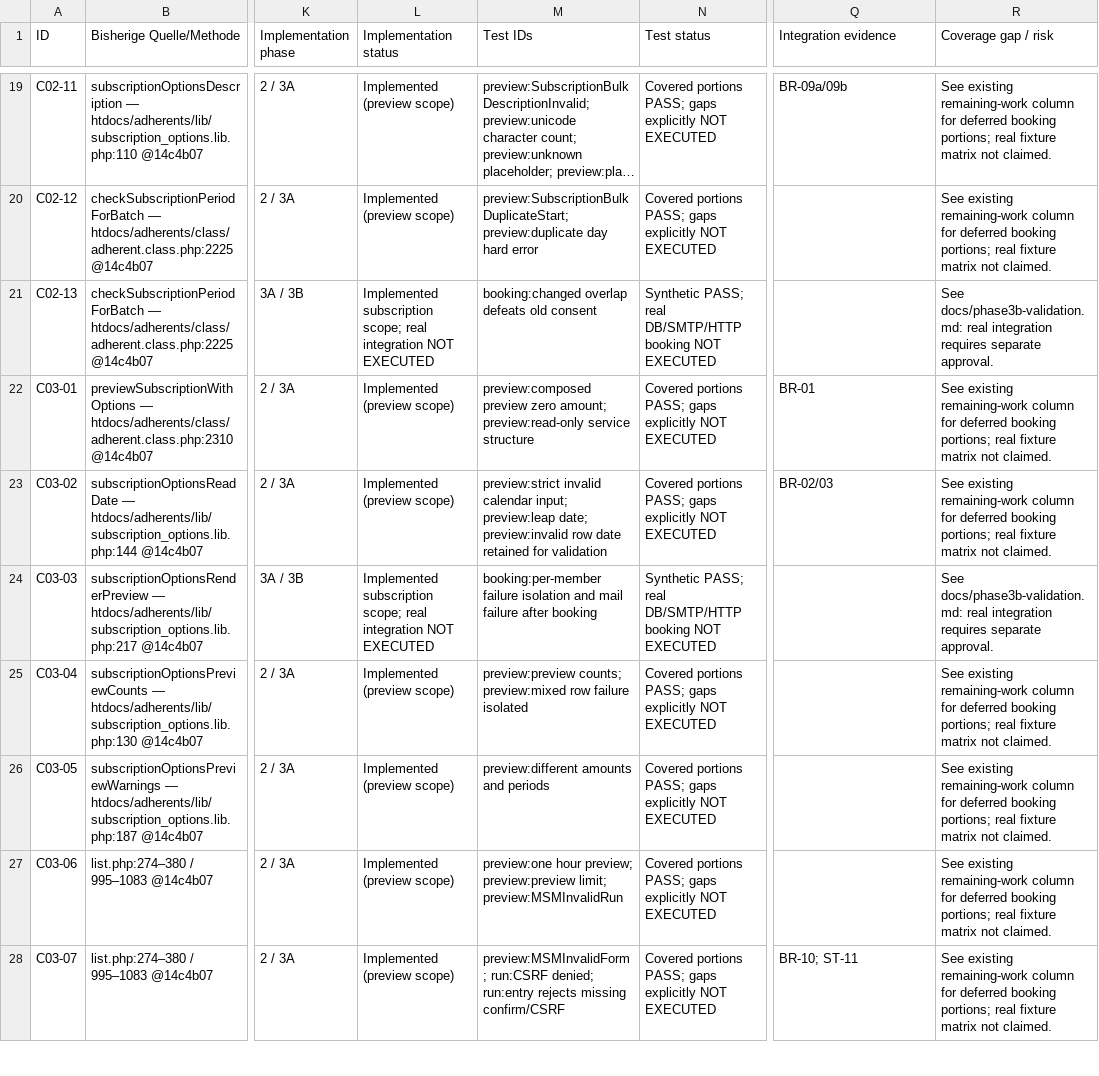
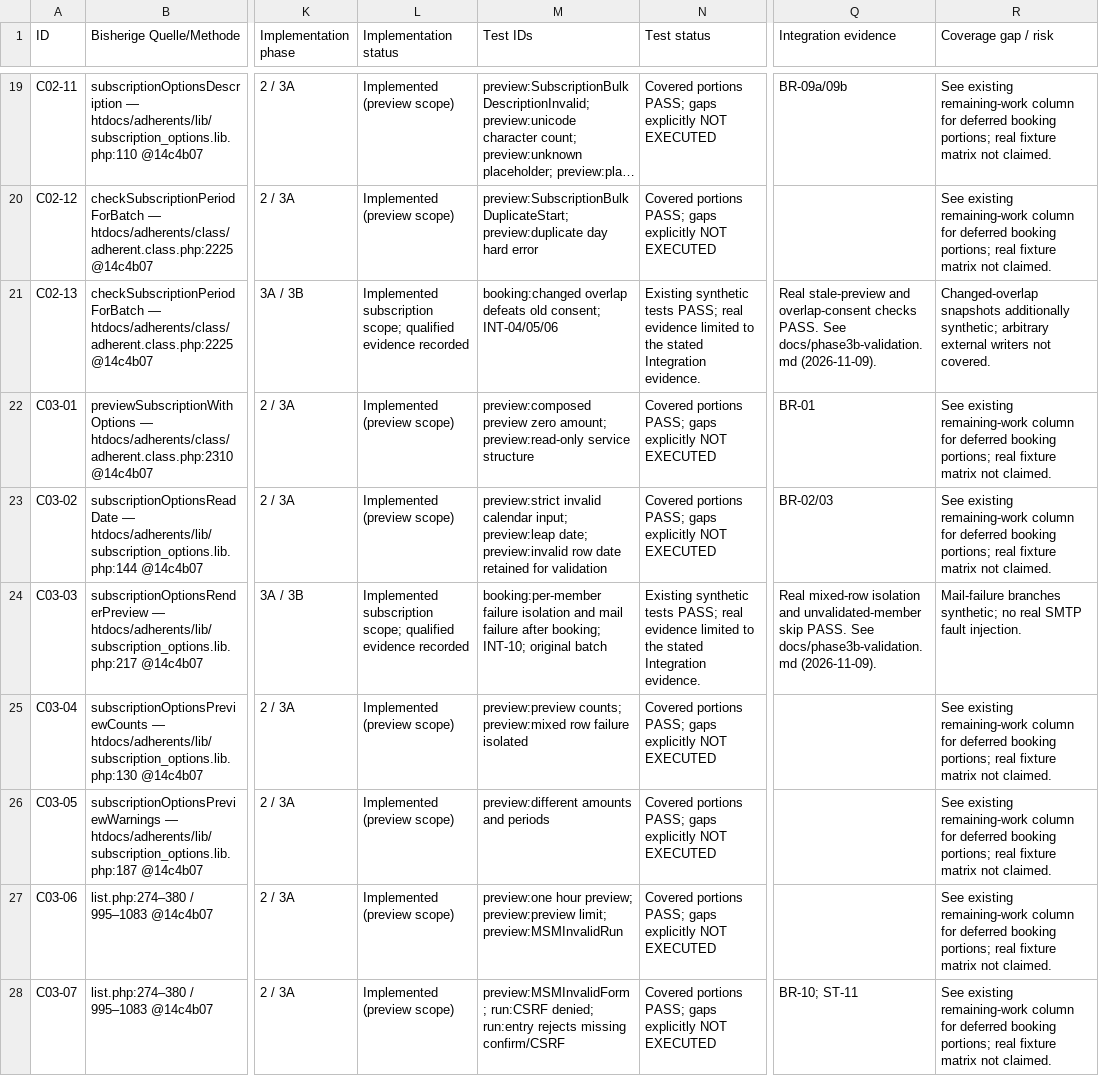
Before and after one commit to KimWittkowski1975/dolibarr-member-subscription-massaction, a CSV file: docs/requirements.csv, drawn as a sheet; only a part is shown, gaps mark what is left out; long unchanged cells end in …; the diff covers the shown part only; the diff names each change by its address in the sheet, - before the commit and + after, or states it on an @@ line.

Commit message:
docs: resolve final review findings and record risk acceptance

```diff
--- a/docs/requirements.csv
+++ b/docs/requirements.csv
-L21 (Implementation status): …subscription scope; real integration NOT EXECUTED
+L21 (Implementation status): …subscription scope; qualified evidence recorded
-M21 (Test IDs): …defeats old consent
+M21 (Test IDs): …defeats old consent; INT-04/05/06
-N21 (Test status): Synthetic PASS; real DB/SMTP/HTTP booking NOT EXECUTED
+N21 (Test status): Existing synthetic tests PASS; real evidence limited to the stated Integration evidence.
-Q21 (Integration evidence): (empty)
+Q21 (Integration evidence): Real stale-preview and overlap-consent checks PASS. See docs/phase3b-validation.md (2026-11-09).
-R21 (Coverage gap / risk): See docs/phase3b-validation.md: real integration requires separate approval.
+R21 (Coverage gap / risk): Changed-overlap snapshots additionally synthetic; arbitrary external writers not covered.
-L24 (Implementation status): …subscription scope; real integration NOT EXECUTED
+L24 (Implementation status): …subscription scope; qualified evidence recorded
-M24 (Test IDs): …failure after booking
+M24 (Test IDs): …failure after booking; INT-10; original batch
-N24 (Test status): Synthetic PASS; real DB/SMTP/HTTP booking NOT EXECUTED
+N24 (Test status): Existing synthetic tests PASS; real evidence limited to the stated Integration evidence.
-Q24 (Integration evidence): (empty)
+Q24 (Integration evidence): Real mixed-row isolation and unvalidated-member skip PASS. See docs/phase3b-validation.md (2026-11-09).
-R24 (Coverage gap / risk): See docs/phase3b-validation.md: real integration requires separate approval.
+R24 (Coverage gap / risk): Mail-failure branches synthetic; no real SMTP fault injection.
```
Also changed, not shown: 110 edited cells elsewhere in this file, 4 other files.
